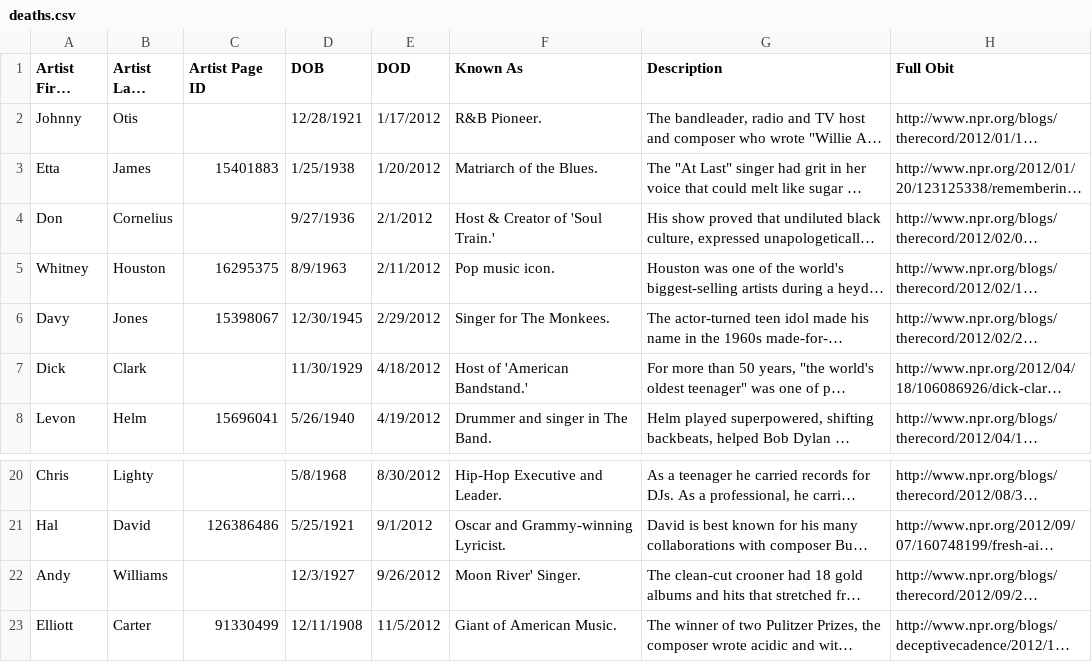
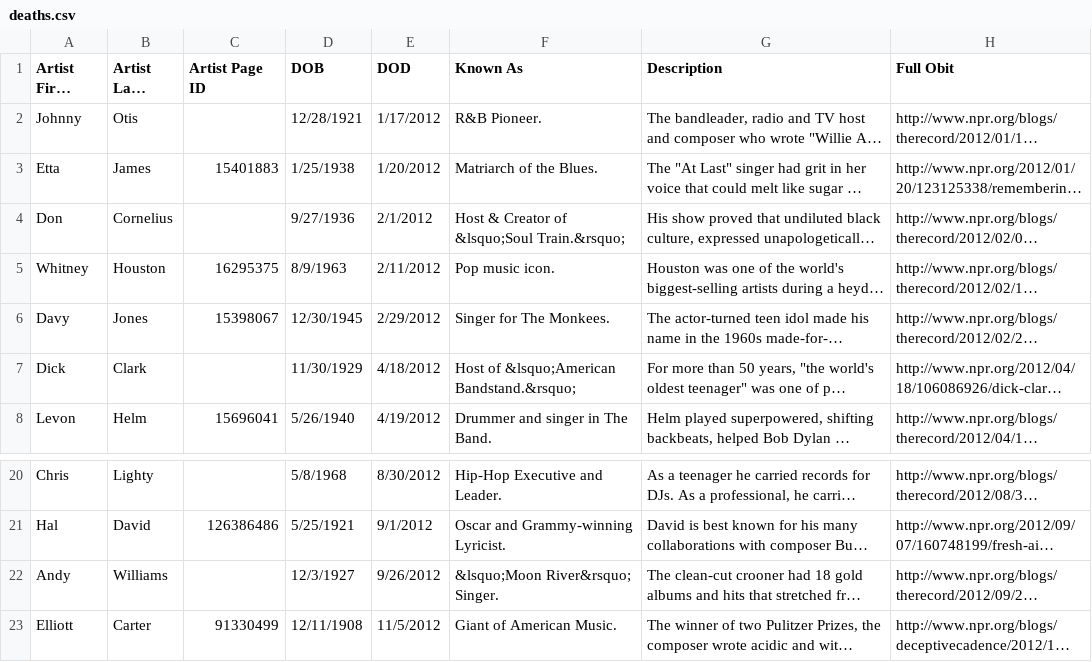
Before and after one commit to nprapps/in-memoriam, a CSV file: data/deaths.csv, drawn as a sheet; only a part is shown, gaps mark what is left out; long unchanged cells end in …; the diff names each change by its address in the sheet, - before the commit and + after, or states it on an @@ line.

Commit message:
Reimport data.

```diff
--- a/data/deaths.csv
+++ b/data/deaths.csv
-F4 (Known As): Host & Creator of 'Soul Train.'
+F4 (Known As): Host & Creator of &lsquo;Soul Train.&rsquo;
-F7 (Known As): Host of 'American Bandstand.'
+F7 (Known As): Host of &lsquo;American Bandstand.&rsquo;
-F22 (Known As): Moon River' Singer.
+F22 (Known As): &lsquo;Moon River&rsquo; Singer.
```
Also changed, not shown: 1 other file.
